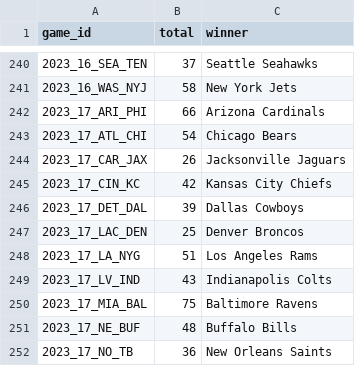
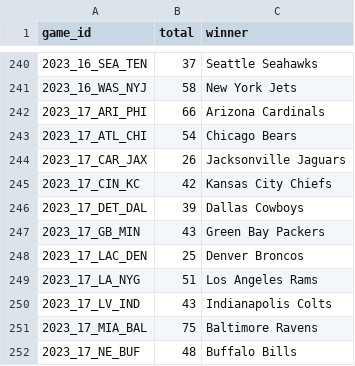
Before and after one commit to brayden1moore/marci, a CSV file: Source/Data/results.csv, drawn as a sheet; only a part is shown, gaps mark what is left out; the shorter side is filled out with more unchanged rows.

```diff
--- a/Source/Data/results.csv
+++ b/Source/Data/results.csv
@@ -246,2 +246,3 @@ game_id,total,winner
 2023_17_DET_DAL,39,Dallas Cowboys
+2023_17_GB_MIN,43,Green Bay Packers
 2023_17_LAC_DEN,25,Denver Broncos
```
Also changed, not shown: Source/Data/gbg_this_year.csv, 5 other files.
